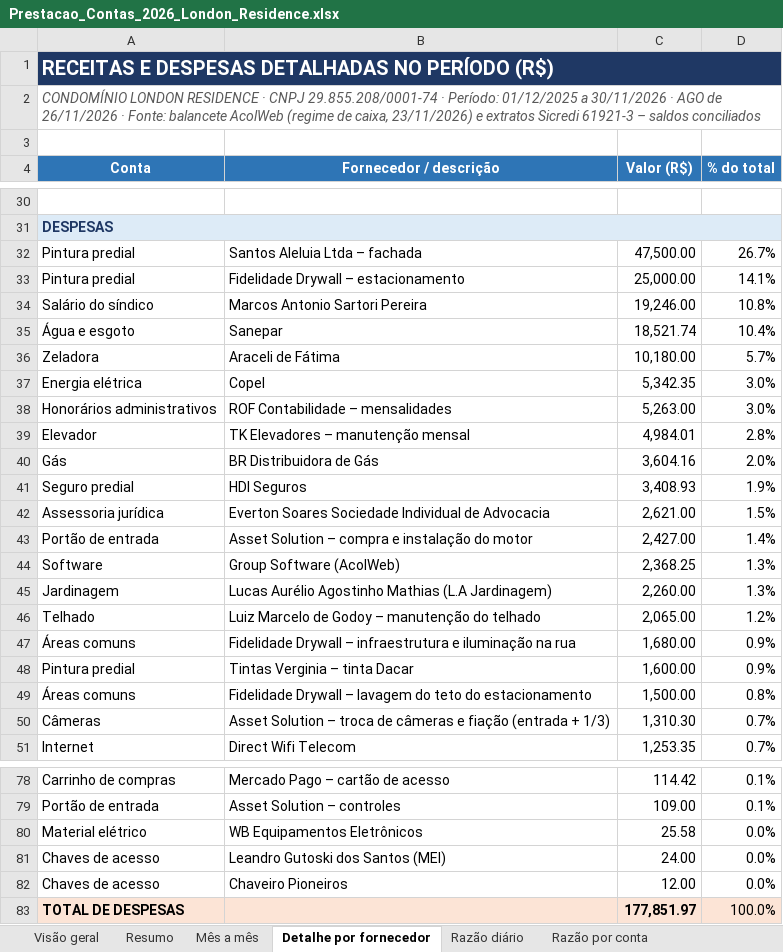
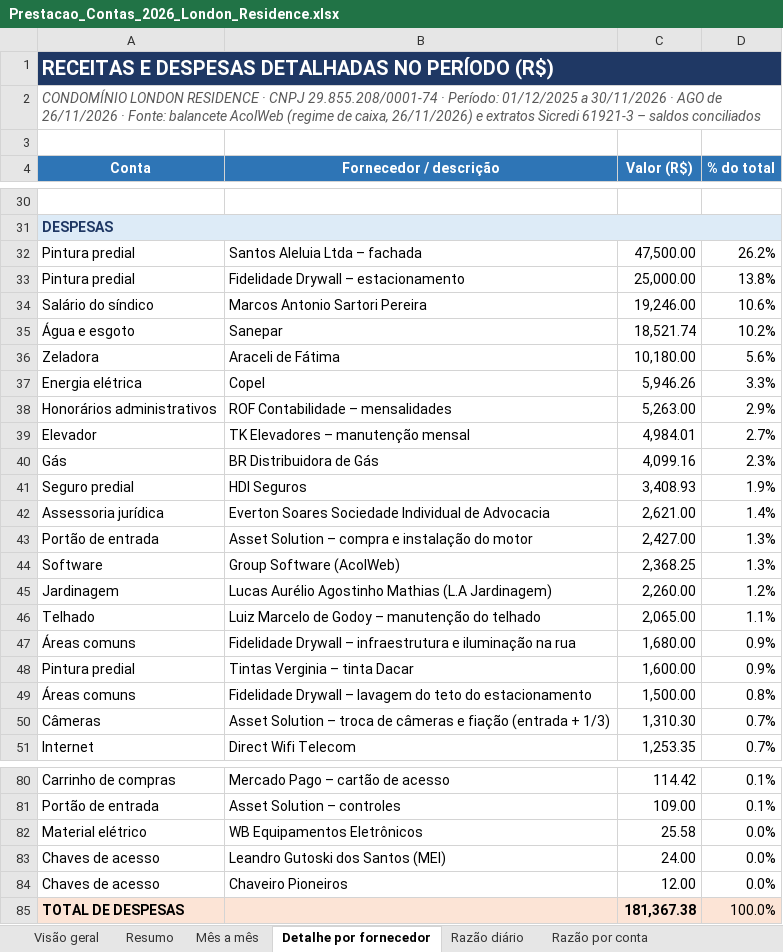
Before and after one commit to ROFContabilidade/Meus-Projetos, an Excel workbook: London-Residence/Prestacao_Contas_2026_London_Residence.xlsx, sheet Detalhe por fornecedor, drawn as a sheet; only a part is shown, gaps mark what is left out; values as stored, in another font and other column widths than the file's, no borders; addresses are those after the commit; the diff covers the shown part only; the diff names each change by its address in the sheet, - before the commit and + after, or states it on an @@ line.

```diff
--- a/London-Residence/Prestacao_Contas_2026_London_Residence.xlsx (sheet Detalhe por fornecedor)
+++ b/London-Residence/Prestacao_Contas_2026_London_Residence.xlsx (sheet Detalhe por fornecedor)
-A2 (Conta): …de caixa, 23/11/2026) e extratos…
+A2 (Conta): …de caixa, 26/11/2026) e extratos…
-D32 (% do total): 26.7%
+D32 (% do total): 26.2%
-D33 (% do total): 14.1%
+D33 (% do total): 13.8%
-D34 (% do total): 10.8%
+D34 (% do total): 10.6%
-D35 (% do total): 10.4%
+D35 (% do total): 10.2%
-D36 (% do total): 5.7%
+D36 (% do total): 5.6%
-C37 (Valor (R$)): 5,342.35
+C37 (Valor (R$)): 5,946.26
-D37 (% do total): 3.0%
+D37 (% do total): 3.3%
-D38 (% do total): 3.0%
+D38 (% do total): 2.9%
-D39 (% do total): 2.8%
+D39 (% do total): 2.7%
-C40 (Valor (R$)): 3,604.16
+C40 (Valor (R$)): 4,099.16
-D40 (% do total): 2.0%
+D40 (% do total): 2.3%
-D42 (% do total): 1.5%
+D42 (% do total): 1.4%
-D43 (% do total): 1.4%
+D43 (% do total): 1.3%
-D45 (% do total): 1.3%
+D45 (% do total): 1.2%
-D46 (% do total): 1.2%
+D46 (% do total): 1.1%
-C85 (Valor (R$)): 177,851.97
+C85 (Valor (R$)): 181,367.38
```
Also changed, not shown: 3 added rows, 1 removed row and 3 edited cells elsewhere in this sheet, sheet Razão diário, sheet Visão geral, sheet Razão por conta, sheet Resumo, sheet Mês a mês, sheet Conciliação bancária, 1 more sheet, other sheet tabs, formulas that keep their value, charts or pictures, 2 other files.
